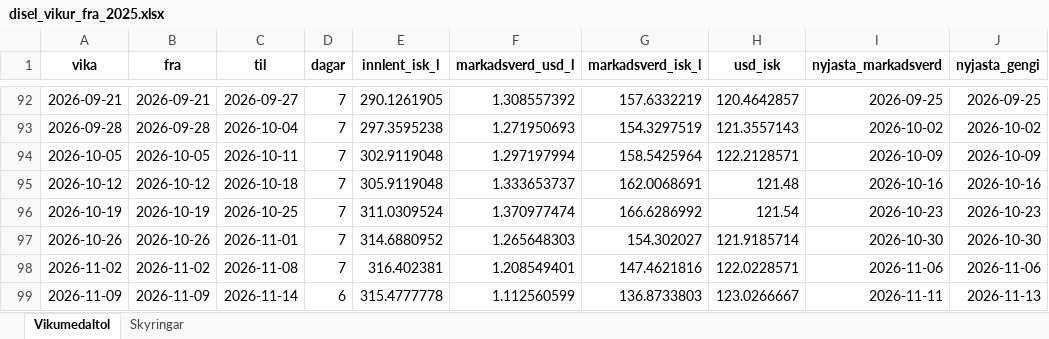
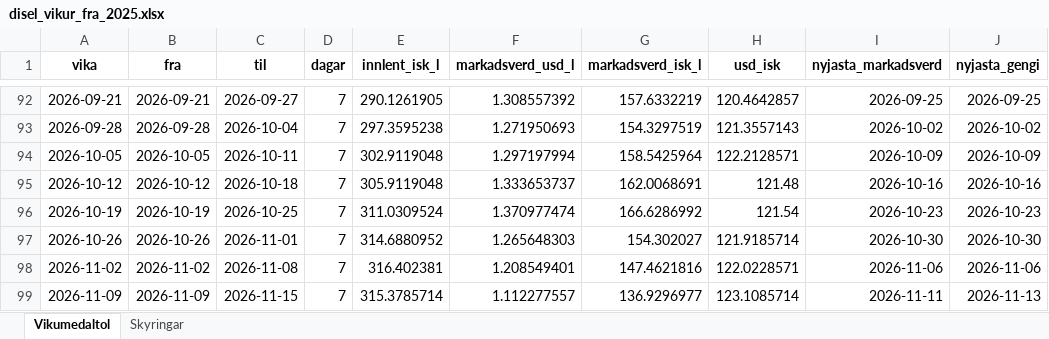
Before and after one commit to asi-hag/gasverkefni, an Excel workbook: disel_vikur_fra_2025.xlsx, sheet Vikumedaltol, drawn as a sheet; only a part is shown, gaps mark what is left out; values as stored, in another font and other column widths than the file's, no borders; the diff names each change by its address in the sheet, - before the commit and + after, or states it on an @@ line.

```diff
--- a/disel_vikur_fra_2025.xlsx (sheet Vikumedaltol)
+++ b/disel_vikur_fra_2025.xlsx (sheet Vikumedaltol)
-C99 (til): 2026-11-14
+C99 (til): 2026-11-15
-D99 (dagar): 6
+D99 (dagar): 7
-E99 (innlent_isk_l): 315.4777778
+E99 (innlent_isk_l): 315.3785714
-F99 (markadsverd_usd_l): 1.112560599
+F99 (markadsverd_usd_l): 1.112277557
-G99 (markadsverd_isk_l): 136.8733803
+G99 (markadsverd_isk_l): 136.9296977
-H99 (usd_isk): 123.0266667
+H99 (usd_isk): 123.1085714
```
Also changed, not shown: bensin_vikur_fra_2025.xlsx, min_max_dagverd.xlsx, 2 other files.
